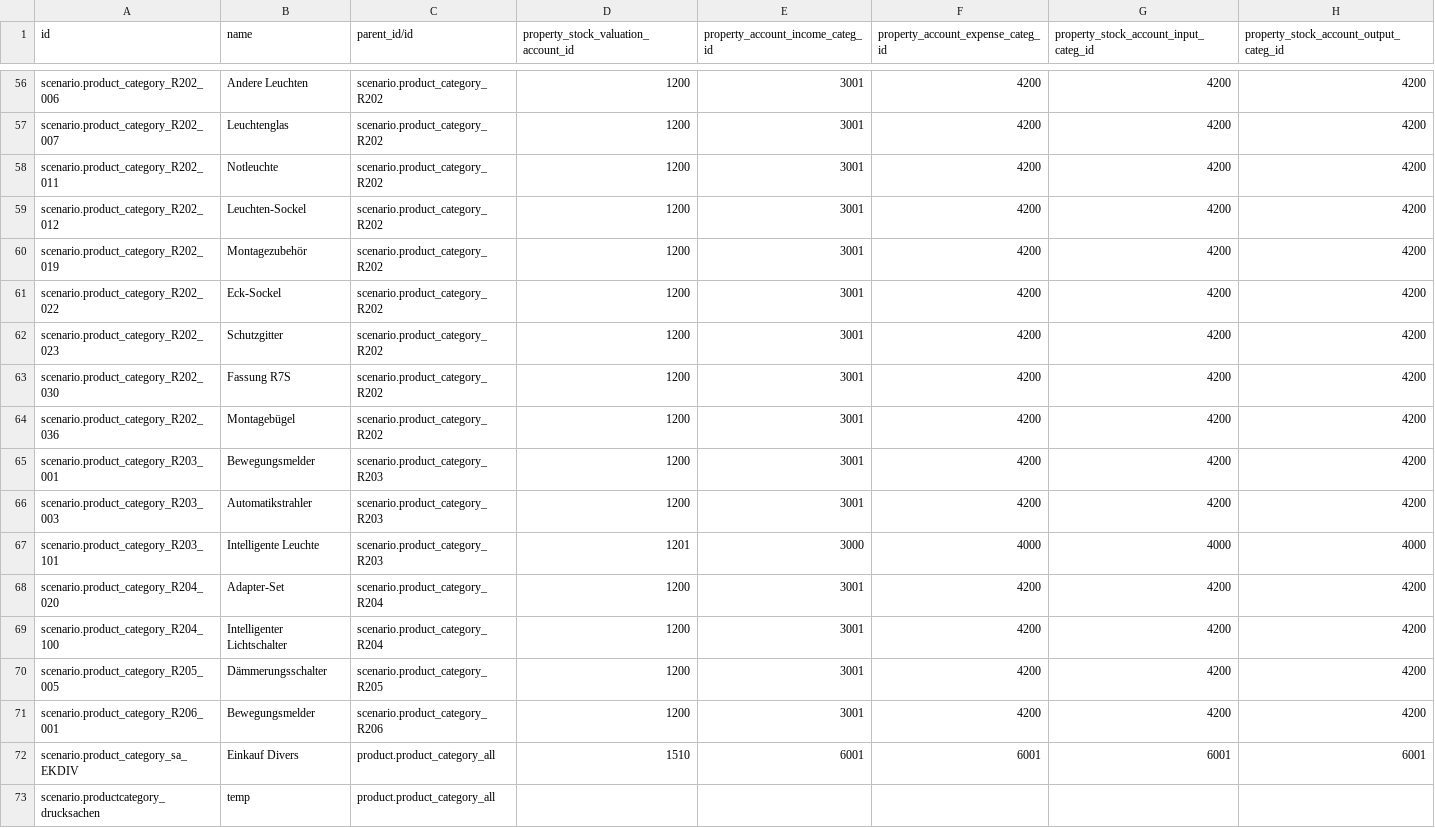
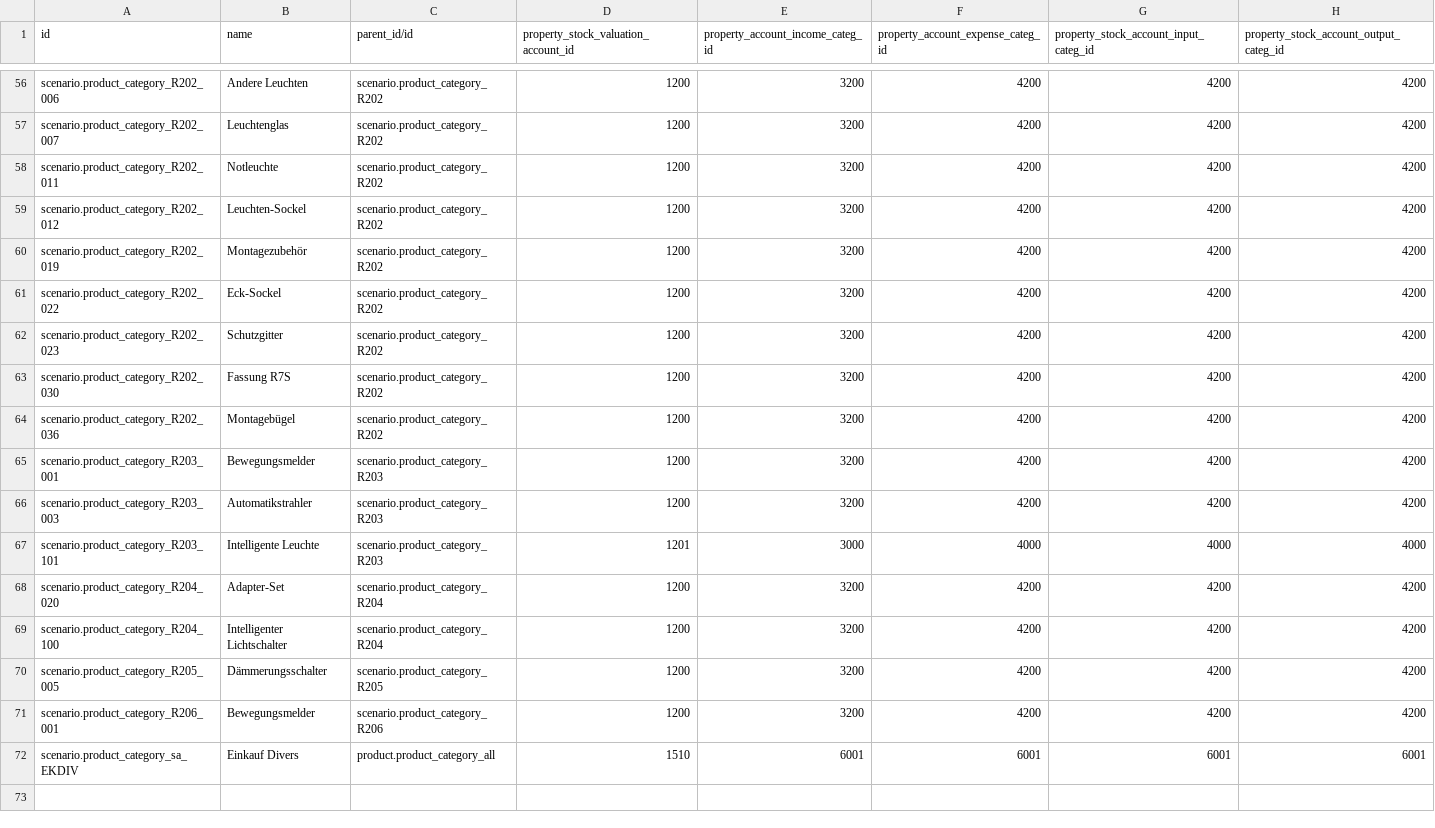
Before and after one commit to camptocamp/oerpscenario, a CSV file: Scenario/OERPScenario.local/data/setup/product.category.csv, drawn as a sheet; only a part is shown, gaps mark what is left out; the diff covers the shown part only; the diff names each change by its address in the sheet, - before the commit and + after, or states it on an @@ line.

Commit message:
Correct account number regarding SLX COA for some product categories

```diff
--- a/Scenario/OERPScenario.local/data/setup/product.category.csv
+++ b/Scenario/OERPScenario.local/data/setup/product.category.csv
-E56:E66 (property_account_income_categ_id): 3001
+E56:E66 (property_account_income_categ_id): 3200
-E68:E71 (property_account_income_categ_id): 3001
+E68:E71 (property_account_income_categ_id): 3200
-row 73: scenario.productcategory_drucksachen | temp | product.product_category_all
```
Also changed, not shown: 51 edited cells elsewhere in this file, 2 other files.
